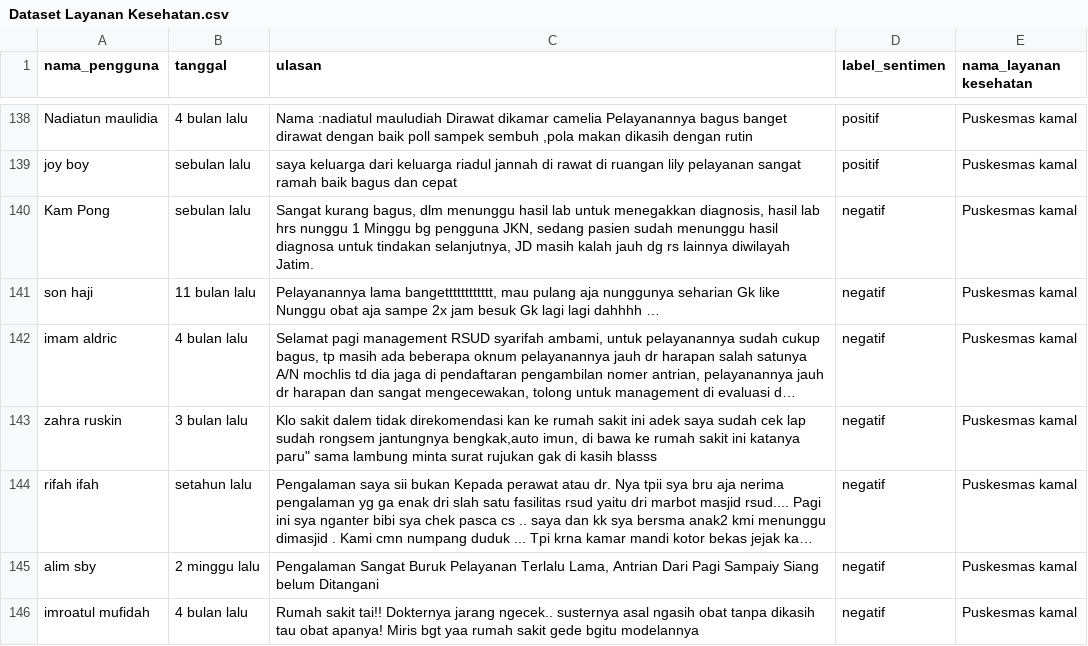
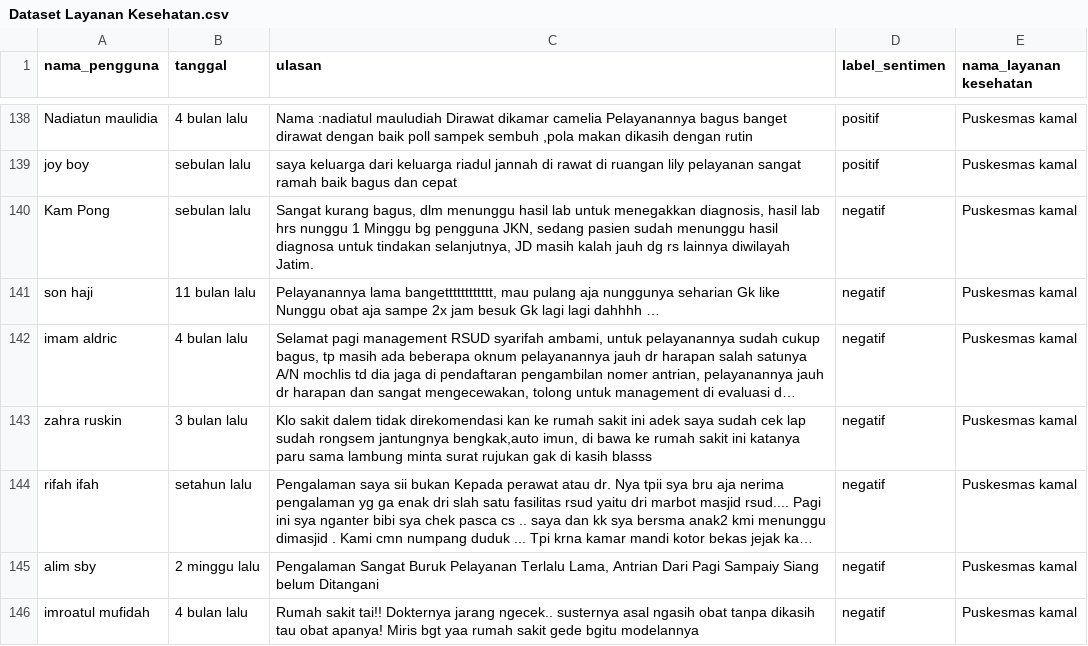
Before and after one commit to zarkasyifahriza/Project-MBKM-Riset, a CSV file: Dataset Layanan Kesehatan.csv, drawn as a sheet; only a part is shown, gaps mark what is left out; long unchanged cells end in …; the diff names each change by its address in the sheet, - before the commit and + after, or states it on an @@ line.

Commit message:
up3

```diff
--- a/Dataset Layanan Kesehatan.csv
+++ b/Dataset Layanan Kesehatan.csv
-C143 (ulasan): …ini katanya paru" sama lambung…
+C143 (ulasan): …ini katanya paru sama lambung…
```
